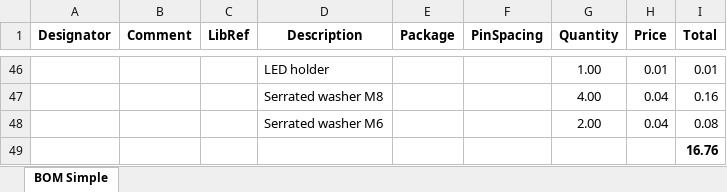
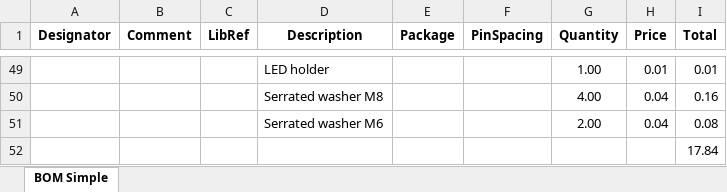
Before and after one commit to yann-ygn/finished-products, an Excel workbook: Sexy Rodent/01 - PCB/BOM.xlsx, sheet BOM Simple, drawn as a sheet; only a part is shown, gaps mark what is left out; values as stored, in another font and other column widths than the file's, no borders; addresses are those after the commit; the diff covers the shown part only; the diff names each change by its address in the sheet, - before the commit and + after, or states it on an @@ line.

```diff
--- a/Sexy Rodent/01 - PCB/BOM.xlsx (sheet BOM Simple)
+++ b/Sexy Rodent/01 - PCB/BOM.xlsx (sheet BOM Simple)
-I52 (Total): 16.76
+I52 (Total): 17.84
-I52 bold: on
+I52 bold: off
```
Also changed, not shown: 6 added rows, 3 removed rows, 70 edited cells and cell formats elsewhere in this sheet, formulas that keep their value, Blues Brkr/01 - PCB/BOM.xlsx, Shining Pig/01 - PCB/BOM.xlsx, 57 other files.
